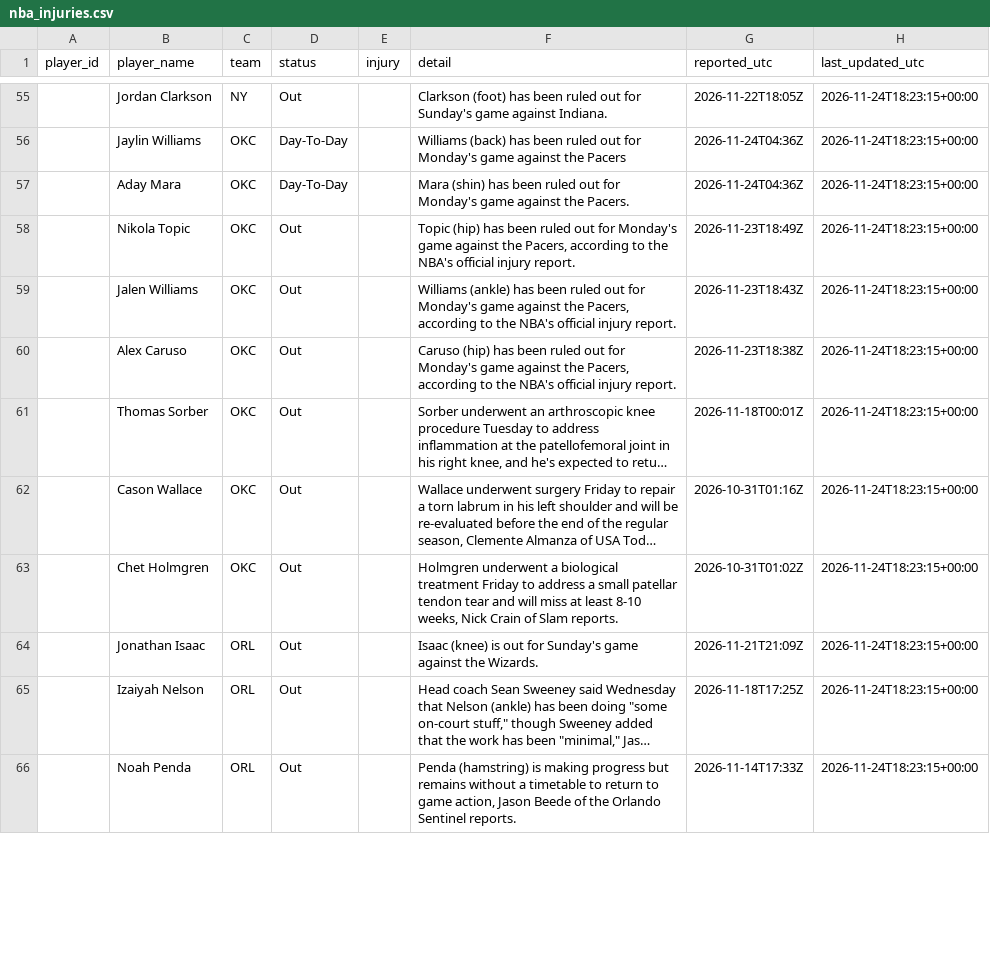
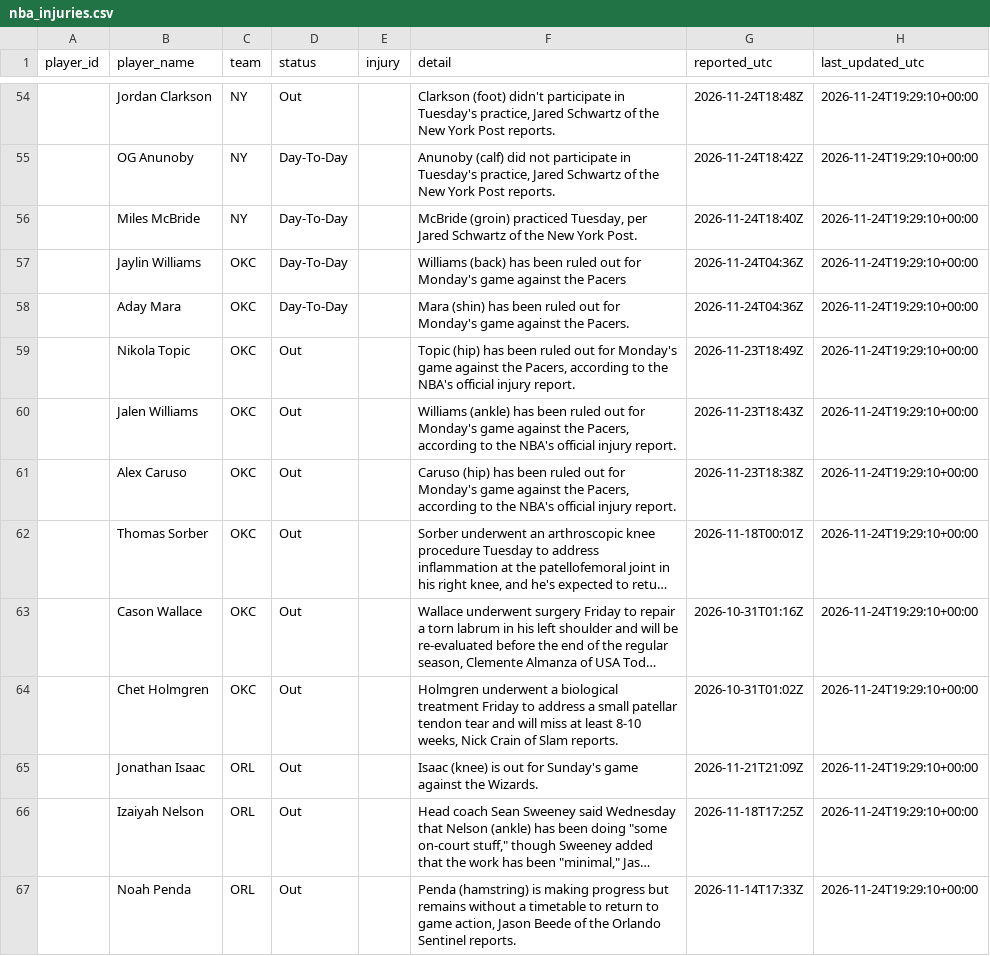
Before and after one commit to joshywoshyj-png/nba-stats-tracker, a CSV file: nba_injuries.csv, drawn as a sheet; only a part is shown, gaps mark what is left out; long unchanged cells end in …; addresses are those after the commit; the diff covers the shown part only; the diff names each change by its address in the sheet, - before the commit and + after, or states it on an @@ line.

```diff
--- a/nba_injuries.csv
+++ b/nba_injuries.csv
-F54 (detail): Clarkson (foot) has been ruled out for Sunday's game against Indiana.
+F54 (detail): Clarkson (foot) didn't participate in Tuesday's practice, Jared Schwartz of the New York Post reports.
-G54 (reported_utc): 2026-11-22T18:05Z
+G54 (reported_utc): 2026-11-24T18:48Z
-H54 (last_updated_utc): 2026-11-24T18:23:15+00:00
+H54 (last_updated_utc): 2026-11-24T19:29:10+00:00
+row 55:  | OG Anunoby | NY | Day-To-Day |  | Anunoby (calf) did not participate in Tuesday's practice, Jared Schwartz of the New York Post reports. | 2026-11-24T18:42Z | 2026-11-24T19:29:10+00:00
+row 56:  | Miles McBride | NY | Day-To-Day |  | McBride (groin) practiced Tuesday, per Jared Schwartz of the New York Post. | 2026-11-24T18:40Z | 2026-11-24T19:29:10+00:00
-H57:H67 (last_updated_utc): 2026-11-24T18:23:15+00:00
+H57:H67 (last_updated_utc): 2026-11-24T19:29:10+00:00
```
Also changed, not shown: 3 added rows, 4 removed rows and 84 edited cells elsewhere in this file.
